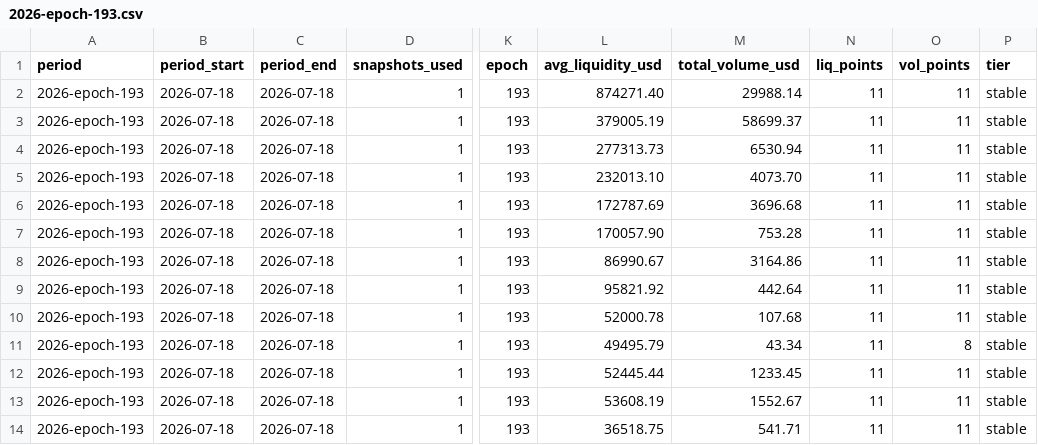
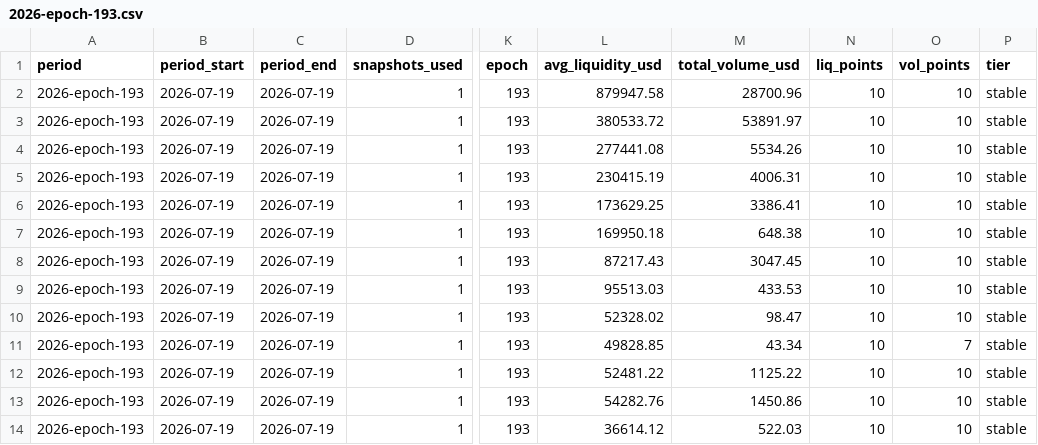
Before and after one commit to defipatriot/astroport-pool-data_2026, a CSV file: data/weekly-avg/2026-epoch-193.csv, drawn as a sheet; only a part is shown, gaps mark what is left out; the diff covers the shown part only; the diff names each change by its address in the sheet, - before the commit and + after, or states it on an @@ line.

```diff
--- a/data/weekly-avg/2026-epoch-193.csv
+++ b/data/weekly-avg/2026-epoch-193.csv
-B2:B14 (period_start): 2026-07-18
+B2:B14 (period_start): 2026-07-19
-C2:C14 (period_end): 2026-07-18
+C2:C14 (period_end): 2026-07-19
-L2 (avg_liquidity_usd): 874271.40
+L2 (avg_liquidity_usd): 879947.58
-M2 (total_volume_usd): 29988.14
+M2 (total_volume_usd): 28700.96
-N2:N14 (liq_points): 11
+N2:N14 (liq_points): 10
-O2:O10 (vol_points): 11
+O2:O10 (vol_points): 10
-L3 (avg_liquidity_usd): 379005.19
+L3 (avg_liquidity_usd): 380533.72
-M3 (total_volume_usd): 58699.37
+M3 (total_volume_usd): 53891.97
-L4 (avg_liquidity_usd): 277313.73
+L4 (avg_liquidity_usd): 277441.08
-M4 (total_volume_usd): 6530.94
+M4 (total_volume_usd): 5534.26
-L5 (avg_liquidity_usd): 232013.10
+L5 (avg_liquidity_usd): 230415.19
-M5 (total_volume_usd): 4073.70
+M5 (total_volume_usd): 4006.31
-L6 (avg_liquidity_usd): 172787.69
+L6 (avg_liquidity_usd): 173629.25
-M6 (total_volume_usd): 3696.68
+M6 (total_volume_usd): 3386.41
-L7 (avg_liquidity_usd): 170057.90
+L7 (avg_liquidity_usd): 169950.18
-M7 (total_volume_usd): 753.28
+M7 (total_volume_usd): 648.38
-L8 (avg_liquidity_usd): 86990.67
+L8 (avg_liquidity_usd): 87217.43
-M8 (total_volume_usd): 3164.86
+M8 (total_volume_usd): 3047.45
-L9 (avg_liquidity_usd): 95821.92
+L9 (avg_liquidity_usd): 95513.03
-M9 (total_volume_usd): 442.64
+M9 (total_volume_usd): 433.53
-L10 (avg_liquidity_usd): 52000.78
+L10 (avg_liquidity_usd): 52328.02
-M10 (total_volume_usd): 107.68
+M10 (total_volume_usd): 98.47
-L11 (avg_liquidity_usd): 49495.79
+L11 (avg_liquidity_usd): 49828.85
-O11 (vol_points): 8
+O11 (vol_points): 7
-L12 (avg_liquidity_usd): 52445.44
+L12 (avg_liquidity_usd): 52481.22
-M12 (total_volume_usd): 1233.45
+M12 (total_volume_usd): 1125.22
-O12:O14 (vol_points): 11
+O12:O14 (vol_points): 10
-L13 (avg_liquidity_usd): 53608.19
+L13 (avg_liquidity_usd): 54282.76
-M13 (total_volume_usd): 1552.67
+M13 (total_volume_usd): 1450.86
-L14 (avg_liquidity_usd): 36518.75
+L14 (avg_liquidity_usd): 36614.12
-M14 (total_volume_usd): 541.71
+M14 (total_volume_usd): 522.03
```
Also changed, not shown: 1 added row, 1 removed row and 80 edited cells elsewhere in this file.
